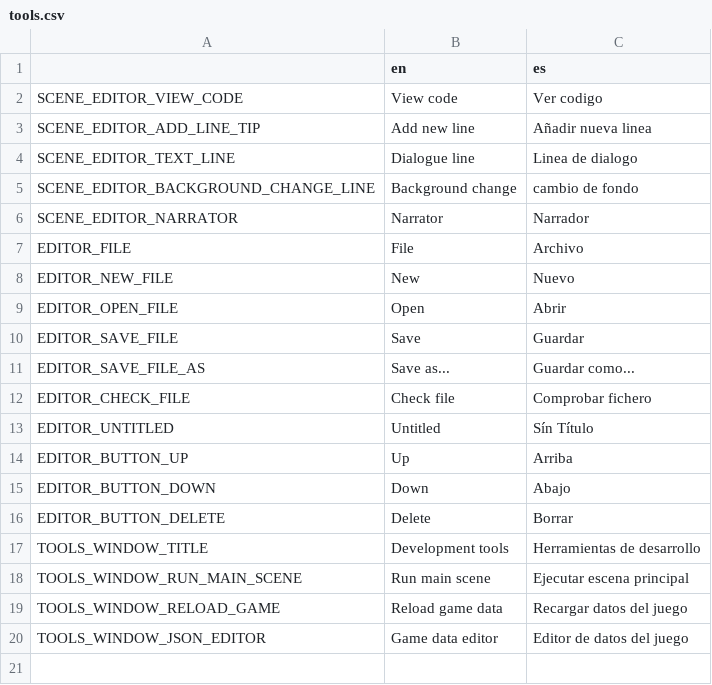
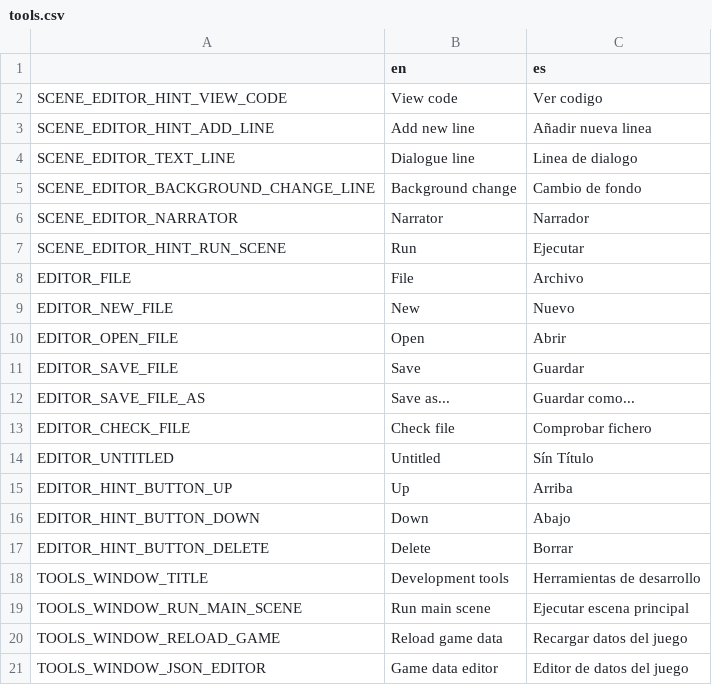
Before and after one commit to EIREXE/EIREXEMonogatari, a CSV file: system/translations/tools.csv, drawn as a sheet.

Commit message:
Hacer el editor mas bonito y permitir ejecutar escenas desde el

```diff
--- a/system/translations/tools.csv
+++ b/system/translations/tools.csv
@@ -1,7 +1,8 @@
 ,en,es
-SCENE_EDITOR_VIEW_CODE,View code,Ver codigo
-SCENE_EDITOR_ADD_LINE_TIP,Add new line,Añadir nueva linea
+SCENE_EDITOR_HINT_VIEW_CODE,View code,Ver codigo
+SCENE_EDITOR_HINT_ADD_LINE,Add new line,Añadir nueva linea
 SCENE_EDITOR_TEXT_LINE,Dialogue line,Linea de dialogo
-SCENE_EDITOR_BACKGROUND_CHANGE_LINE,Background change, cambio de fondo
+SCENE_EDITOR_BACKGROUND_CHANGE_LINE,Background change,Cambio de fondo
 SCENE_EDITOR_NARRATOR,Narrator,Narrador
+SCENE_EDITOR_HINT_RUN_SCENE,Run,Ejecutar
 EDITOR_FILE,File,Archivo
@@ -13,5 +14,5 @@ EDITOR_CHECK_FILE,Check file,Comprobar fichero
 EDITOR_UNTITLED,Untitled,Sín Título
-EDITOR_BUTTON_UP,Up,Arriba
-EDITOR_BUTTON_DOWN,Down,Abajo
-EDITOR_BUTTON_DELETE,Delete,Borrar
+EDITOR_HINT_BUTTON_UP,Up,Arriba
+EDITOR_HINT_BUTTON_DOWN,Down,Abajo
+EDITOR_HINT_BUTTON_DELETE,Delete,Borrar
 TOOLS_WINDOW_TITLE,Development tools,Herramientas de desarrollo
```
Also changed, not shown: 21 other files.
